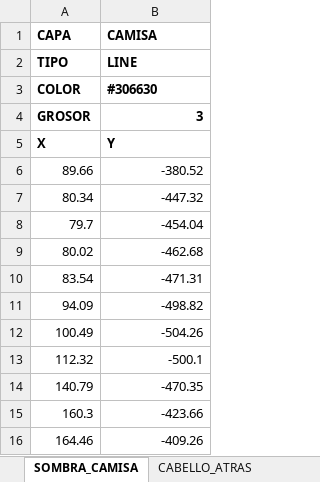
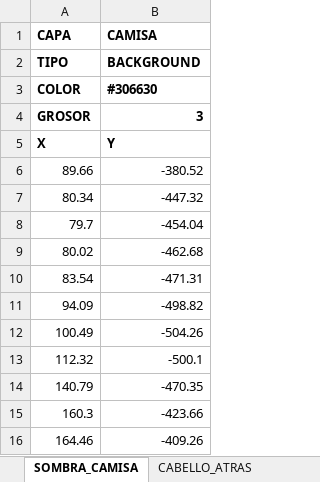
Before and after one commit to zzaun/ProyectoReze_v3, an Excel workbook: capas.xlsx, sheet SOMBRA_CAMISA, drawn as a sheet; values as stored, in another font and other column widths than the file's, no borders; the diff names each change by its address in the sheet, - before the commit and + after, or states it on an @@ line.

```diff
--- a/capas.xlsx (sheet SOMBRA_CAMISA)
+++ b/capas.xlsx (sheet SOMBRA_CAMISA)
-B2 (CAMISA): LINE
+B2 (CAMISA): BACKGROUND
```
Also changed, not shown: 2 other files.
